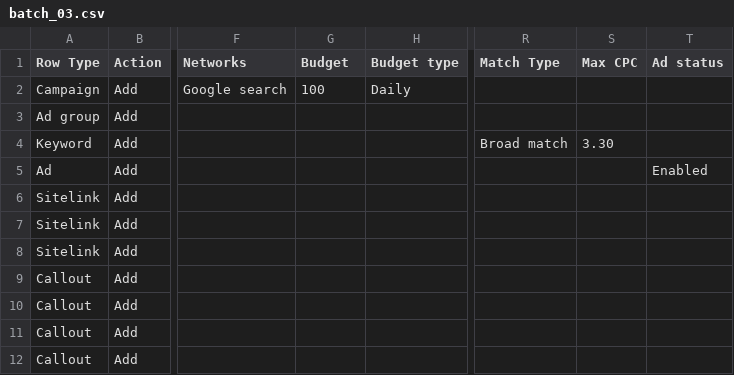
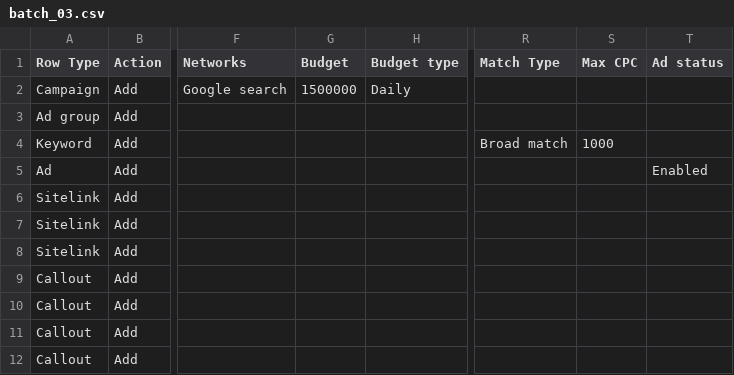
Before and after one commit to ductrau16823-a11y/vippro-campping, a CSV file: bulk_v2_out_test6/batch_03.csv, drawn as a sheet; only a part is shown, gaps mark what is left out; the diff names each change by its address in the sheet, - before the commit and + after, or states it on an @@ line.

Commit message:
auto-push Tue 05/26/2026  0:00:01.30

```diff
--- a/bulk_v2_out_test6/batch_03.csv
+++ b/bulk_v2_out_test6/batch_03.csv
-G2 (Budget): 100
+G2 (Budget): 1500000
-S4 (Max CPC): 3.30
+S4 (Max CPC): 1000
```
